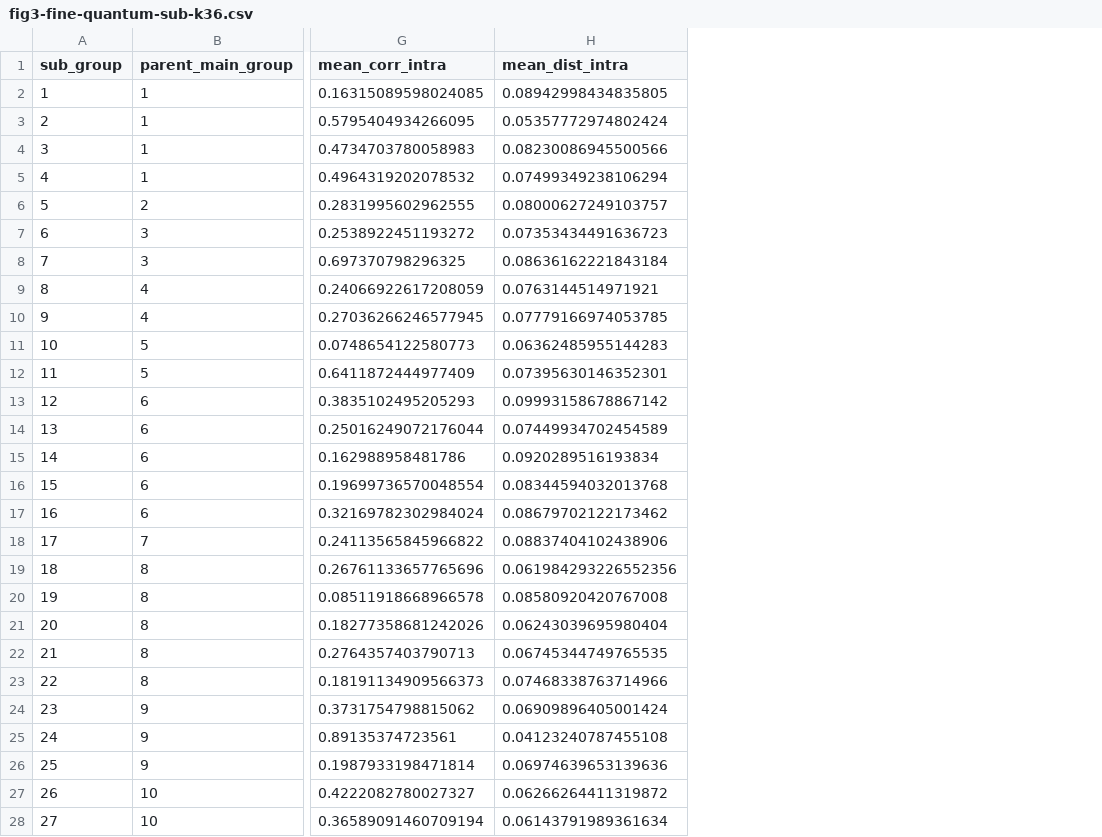
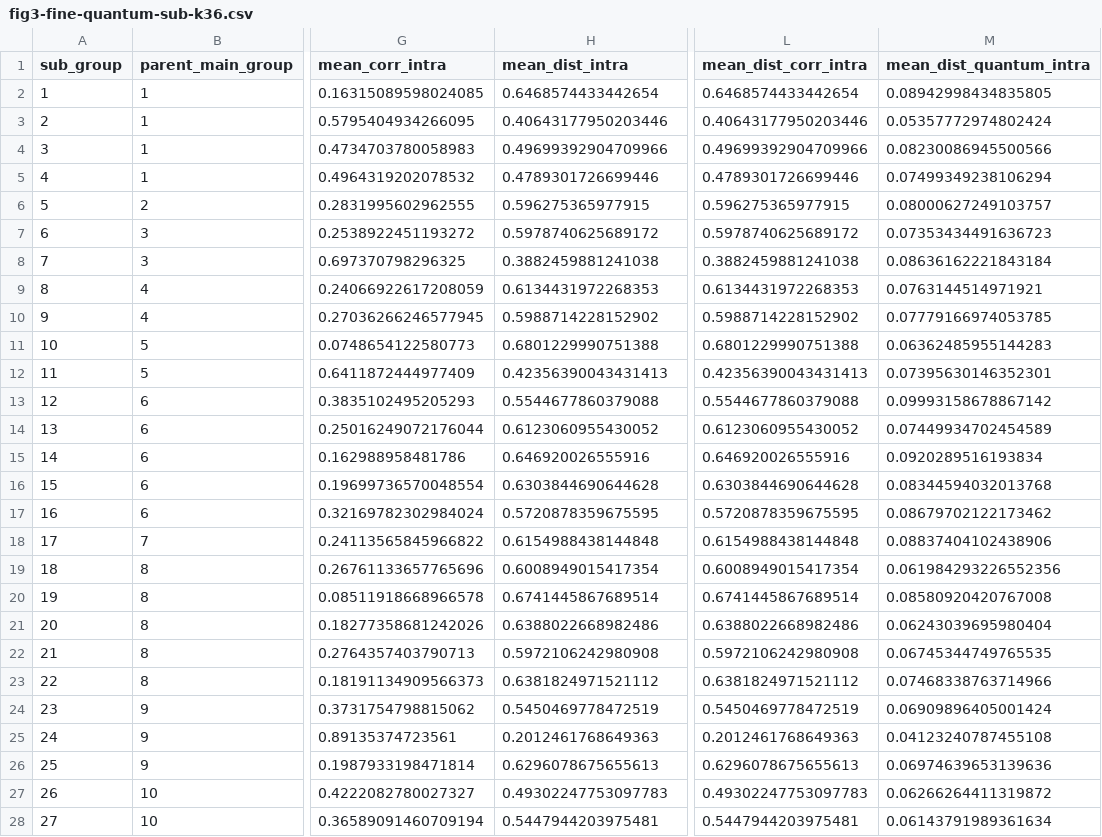
Before and after one commit to ikergs03/tfg-pricing-european-call-qae, a CSV file: latex/img/fig3-fine-quantum-sub-k36.csv, drawn as a sheet; only a part is shown, gaps mark what is left out; the diff covers the shown part only; the diff names each change by its address in the sheet, - before the commit and + after, or states it on an @@ line.

```diff
--- a/latex/img/fig3-fine-quantum-sub-k36.csv
+++ b/latex/img/fig3-fine-quantum-sub-k36.csv
+column L (mean_dist_corr_intra), rows 2-28: 0.6468574433442654 | 0.40643177950203446 | 0.49699392904709966 | 0.4789301726699446 | 0.596275365977915 | 0.5978740625689172 | 0.3882459881241038 | 0.6134431972268353 | 0.5988714228152902 | 0.6801229990751388 | 0.42356390043431413 | 0.5544677860379088 | 0.6123060955430052 | 0.646920026555916 | 0.6303844690644628 | 0.5720878359675595 | 0.6154988438144848 | 0.6008949015417354 | 0.6741445867689514 | 0.6388022668982486 | 0.5972106242980908 | 0.6381824971521112 | 0.5450469778472519 | 0.2012461768649363 | 0.6296078675655613 | 0.49302247753097783 | 0.5447944203975481
+column M (mean_dist_quantum_intra), rows 2-28: 0.08942998434835805 | 0.05357772974802424 | 0.08230086945500566 | 0.07499349238106294 | 0.08000627249103757 | 0.07353434491636723 | 0.08636162221843184 | 0.0763144514971921 | 0.07779166974053785 | 0.06362485955144283 | 0.07395630146352301 | 0.09993158678867142 | 0.07449934702454589 | 0.0920289516193834 | 0.08344594032013768 | 0.08679702122173462 | 0.08837404102438906 | 0.061984293226552356 | 0.08580920420767008 | 0.06243039695980404 | 0.06745344749765535 | 0.07468338763714966 | 0.06909896405001424 | 0.04123240787455108 | 0.06974639653139636 | 0.06266264411319872 | 0.06143791989361634
-H2 (mean_dist_intra): 0.08942998434835805
+H2 (mean_dist_intra): 0.6468574433442654
-H3 (mean_dist_intra): 0.05357772974802424
+H3 (mean_dist_intra): 0.40643177950203446
-H4 (mean_dist_intra): 0.08230086945500566
+H4 (mean_dist_intra): 0.49699392904709966
-H5 (mean_dist_intra): 0.07499349238106294
+H5 (mean_dist_intra): 0.4789301726699446
-H6 (mean_dist_intra): 0.08000627249103757
+H6 (mean_dist_intra): 0.596275365977915
-H7 (mean_dist_intra): 0.07353434491636723
+H7 (mean_dist_intra): 0.5978740625689172
-H8 (mean_dist_intra): 0.08636162221843184
+H8 (mean_dist_intra): 0.3882459881241038
-H9 (mean_dist_intra): 0.0763144514971921
+H9 (mean_dist_intra): 0.6134431972268353
-H10 (mean_dist_intra): 0.07779166974053785
+H10 (mean_dist_intra): 0.5988714228152902
-H11 (mean_dist_intra): 0.06362485955144283
+H11 (mean_dist_intra): 0.6801229990751388
-H12 (mean_dist_intra): 0.07395630146352301
+H12 (mean_dist_intra): 0.42356390043431413
-H13 (mean_dist_intra): 0.09993158678867142
+H13 (mean_dist_intra): 0.5544677860379088
-H14 (mean_dist_intra): 0.07449934702454589
+H14 (mean_dist_intra): 0.6123060955430052
-H15 (mean_dist_intra): 0.0920289516193834
+H15 (mean_dist_intra): 0.646920026555916
-H16 (mean_dist_intra): 0.08344594032013768
+H16 (mean_dist_intra): 0.6303844690644628
-H17 (mean_dist_intra): 0.08679702122173462
+H17 (mean_dist_intra): 0.5720878359675595
-H18 (mean_dist_intra): 0.08837404102438906
+H18 (mean_dist_intra): 0.6154988438144848
-H19 (mean_dist_intra): 0.061984293226552356
+H19 (mean_dist_intra): 0.6008949015417354
-H20 (mean_dist_intra): 0.08580920420767008
+H20 (mean_dist_intra): 0.6741445867689514
-H21 (mean_dist_intra): 0.06243039695980404
+H21 (mean_dist_intra): 0.6388022668982486
-H22 (mean_dist_intra): 0.06745344749765535
+H22 (mean_dist_intra): 0.5972106242980908
-H23 (mean_dist_intra): 0.07468338763714966
+H23 (mean_dist_intra): 0.6381824971521112
-H24 (mean_dist_intra): 0.06909896405001424
+H24 (mean_dist_intra): 0.5450469778472519
-H25 (mean_dist_intra): 0.04123240787455108
+H25 (mean_dist_intra): 0.2012461768649363
-H26 (mean_dist_intra): 0.06974639653139636
+H26 (mean_dist_intra): 0.6296078675655613
-H27 (mean_dist_intra): 0.06266264411319872
+H27 (mean_dist_intra): 0.49302247753097783
-H28 (mean_dist_intra): 0.06143791989361634
+H28 (mean_dist_intra): 0.5447944203975481
```
Also changed, not shown: 3 edited cells elsewhere in this file, latex/img/fig3-fine-classical-main-k12.csv, latex/img/fig3-fine-classical-micro-k145.csv, 12 other files.
